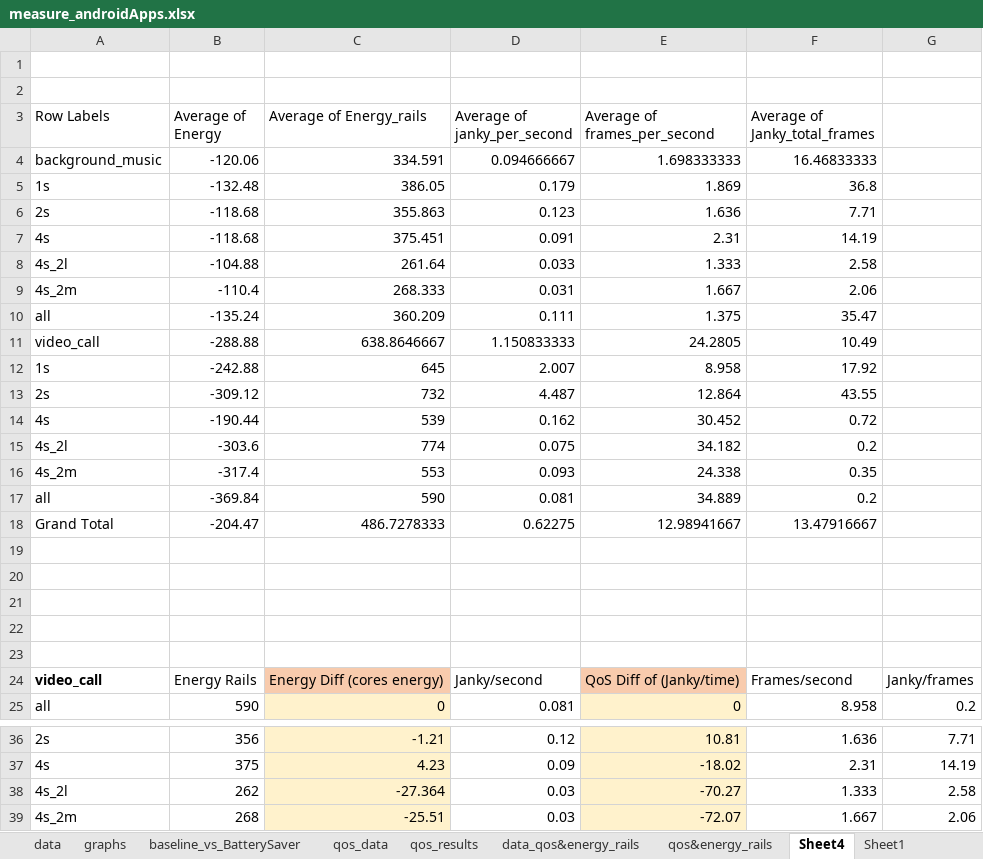
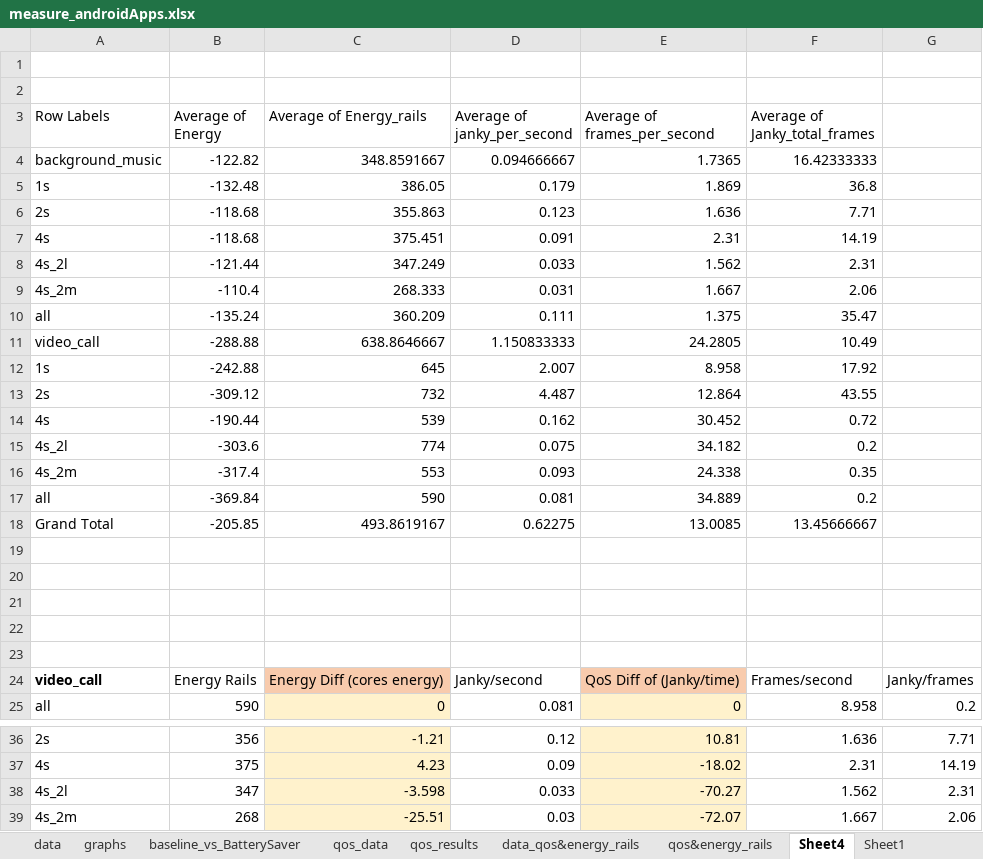
Before and after one commit to yalmalaq/energise, an Excel workbook: data/measure_androidApps.xlsx, sheet Sheet4, drawn as a sheet; only a part is shown, gaps mark what is left out; values as stored, in another font and other column widths than the file's, no borders; removed rows and columns are numbered as before the commit, all else as after; the diff names each change by its address in the sheet, - before the commit and + after, or states it on an @@ line.

```diff
--- a/data/measure_androidApps.xlsx (sheet Sheet4)
+++ b/data/measure_androidApps.xlsx (sheet Sheet4)
-B4 (Average of Energy): -120.06
+B4 (Average of Energy): -122.82
-C4 (Average of Energy_rails): 334.591
+C4 (Average of Energy_rails): 348.8591667
-E4 (Average of frames_per_second): 1.698333333
+E4 (Average of frames_per_second): 1.7365
-F4 (Average of Janky_total_frames): 16.46833333
+F4 (Average of Janky_total_frames): 16.42333333
-B8 (Average of Energy): -104.88
+B8 (Average of Energy): -121.44
-C8 (Average of Energy_rails): 261.64
+C8 (Average of Energy_rails): 347.249
-E8 (Average of frames_per_second): 1.333
+E8 (Average of frames_per_second): 1.562
-F8 (Average of Janky_total_frames): 2.58
+F8 (Average of Janky_total_frames): 2.31
-B18 (Average of Energy): -204.47
+B18 (Average of Energy): -205.85
-C18 (Average of Energy_rails): 486.7278333
+C18 (Average of Energy_rails): 493.8619167
-E18 (Average of frames_per_second): 12.98941667
+E18 (Average of frames_per_second): 13.0085
-F18 (Average of Janky_total_frames): 13.47916667
+F18 (Average of Janky_total_frames): 13.45666667
-row 38: 4s_2l | 262 | -27.364 | 0.03 | -70.27 | 1.333 | 2.58
+row 38: 4s_2l | 347 | -3.598 | 0.033 | -70.27 | 1.562 | 2.31
```
Also changed, not shown: sheet Sheet1.
